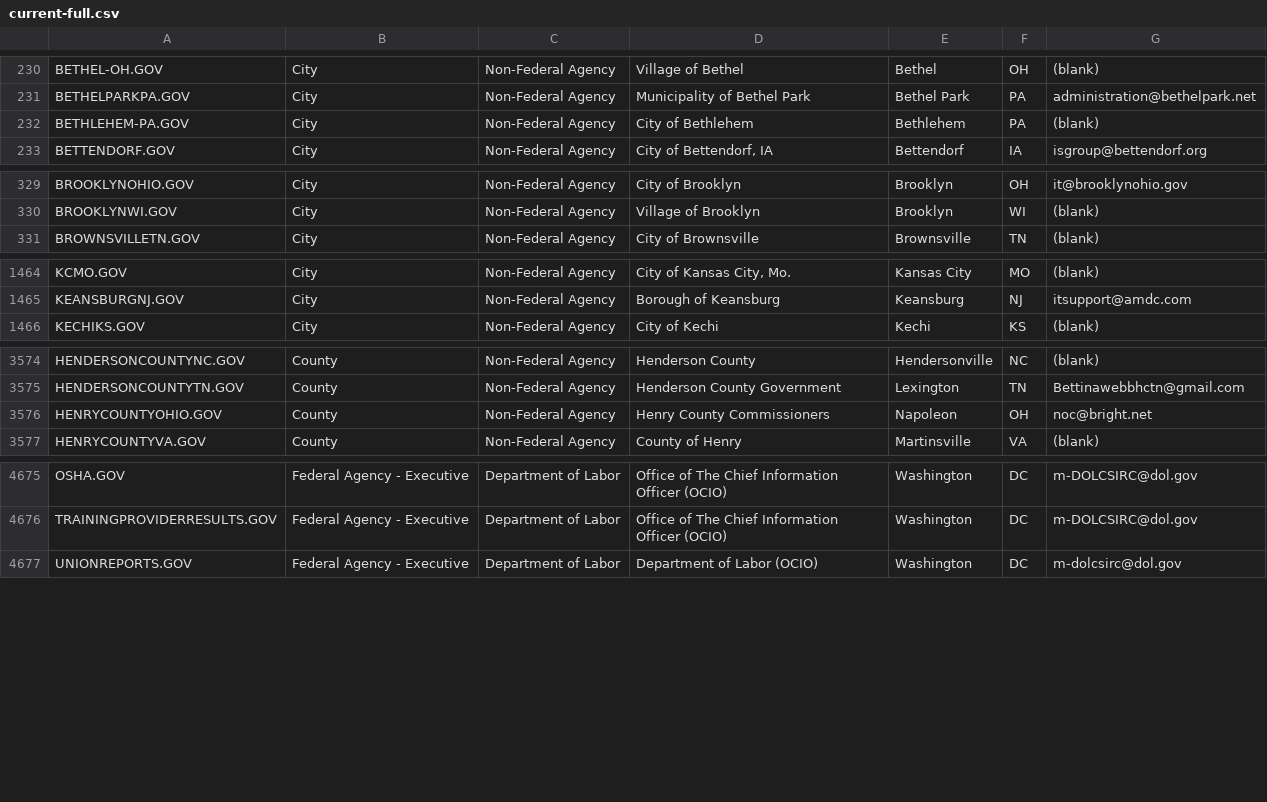
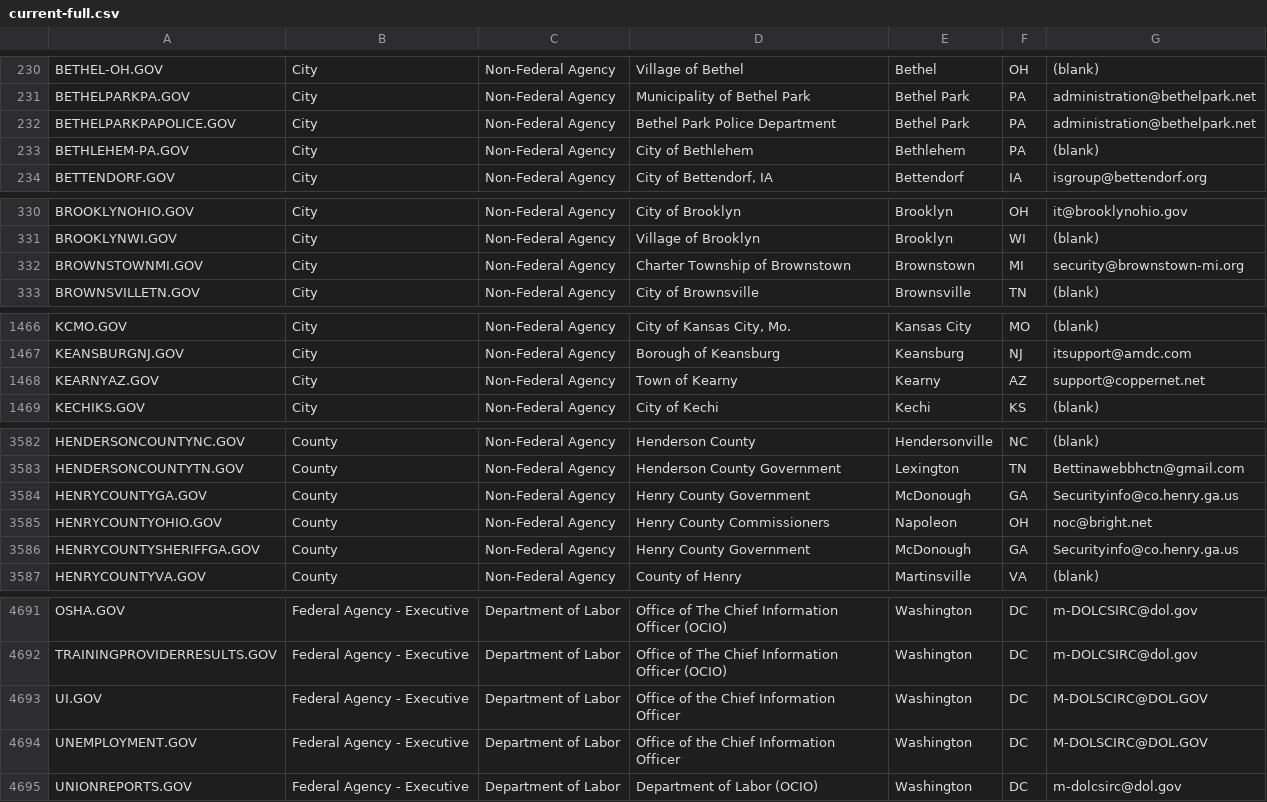
Before and after one commit to cisagov/dotgov-data, a CSV file: current-full.csv, drawn as a sheet; only a part is shown, gaps mark what is left out; the diff covers the shown part only.

```diff
--- a/current-full.csv
+++ b/current-full.csv
@@ -231,2 +231,3 @@ BETHEL-OH.GOV,City,Non-Federal Agency,Village of Bethel,Bethel,OH,(blank)
 BETHELPARKPA.GOV,City,Non-Federal Agency,Municipality of Bethel Park,Bethel Park,PA,administration@bethelpark.net
+BETHELPARKPAPOLICE.GOV,City,Non-Federal Agency,Bethel Park Police Department,Bethel Park,PA,administration@bethelpark.net
 BETHLEHEM-PA.GOV,City,Non-Federal Agency,City of Bethlehem,Bethlehem,PA,(blank)
@@ -330,2 +331,3 @@ BROOKLYNOHIO.GOV,City,Non-Federal Agency,City of Brooklyn,Brooklyn,OH,it@brookly
 BROOKLYNWI.GOV,City,Non-Federal Agency,Village of Brooklyn,Brooklyn,WI,(blank)
+BROWNSTOWNMI.GOV,City,Non-Federal Agency,Charter Township of Brownstown,Brownstown,MI,security@brownstown-mi.org
 BROWNSVILLETN.GOV,City,Non-Federal Agency,City of Brownsville,Brownsville,TN,(blank)
@@ -1465,2 +1467,3 @@ KCMO.GOV,City,Non-Federal Agency,"City of Kansas City, Mo.",Kansas City,MO,(blan
 KEANSBURGNJ.GOV,City,Non-Federal Agency,Borough of Keansburg,Keansburg,NJ,itsupport@amdc.com
+KEARNYAZ.GOV,City,Non-Federal Agency,Town of Kearny,Kearny,AZ,support@coppernet.net
 KECHIKS.GOV,City,Non-Federal Agency,City of Kechi,Kechi,KS,(blank)
@@ -3575,3 +3583,5 @@ HENDERSONCOUNTYNC.GOV,County,Non-Federal Agency,Henderson County,Hendersonville,
 HENDERSONCOUNTYTN.GOV,County,Non-Federal Agency,Henderson County Government,Lexington,TN,Bettinawebbhctn@gmail.com
+HENRYCOUNTYGA.GOV,County,Non-Federal Agency,Henry County Government,McDonough,GA,Securityinfo@co.henry.ga.us
 HENRYCOUNTYOHIO.GOV,County,Non-Federal Agency,Henry County Commissioners,Napoleon,OH,noc@bright.net
+HENRYCOUNTYSHERIFFGA.GOV,County,Non-Federal Agency,Henry County Government,McDonough,GA,Securityinfo@co.henry.ga.us
 HENRYCOUNTYVA.GOV,County,Non-Federal Agency,County of Henry,Martinsville,VA,(blank)
@@ -4676,2 +4692,4 @@ OSHA.GOV,Federal Agency - Executive,Department of Labor,Office of The Chief Info
 TRAININGPROVIDERRESULTS.GOV,Federal Agency - Executive,Department of Labor,Office of The Chief Information Officer (OCIO),Washington,DC,m-DOLCSIRC@dol.gov
+UI.GOV,Federal Agency - Executive,Department of Labor,Office of the Chief Information Officer,Washington,DC,M-DOLSCIRC@DOL.GOV
+UNEMPLOYMENT.GOV,Federal Agency - Executive,Department of Labor,Office of the Chief Information Officer,Washington,DC,M-DOLSCIRC@DOL.GOV
 UNIONREPORTS.GOV,Federal Agency - Executive,Department of Labor,Department of Labor (OCIO),Washington,DC,m-dolcsirc@dol.gov
```
Also changed, not shown: 13 added rows, 1 removed row and 21 edited cells elsewhere in this file, current-federal.csv.
